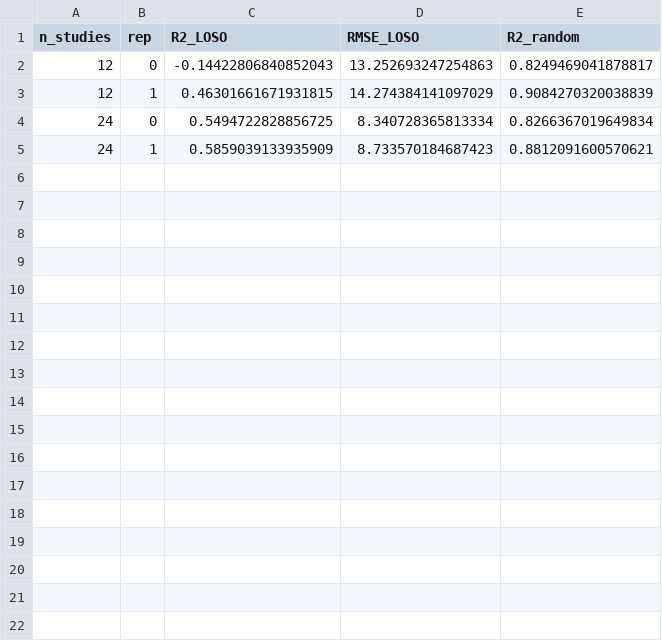
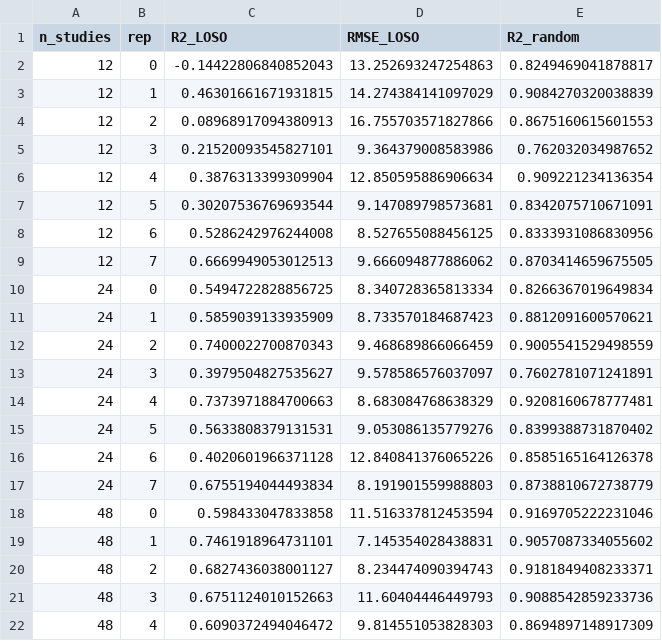
Before and after one commit to karthice1/adsorption, a CSV file: cassia/results/v3/lc3.csv, drawn as a sheet; only a part is shown; the diff covers the shown part only; the diff names each change by its address in the sheet, - before the commit and + after, or states it on an @@ line.

```diff
--- a/cassia/results/v3/lc3.csv
+++ b/cassia/results/v3/lc3.csv
+row 4: 12 | 2 | 0.08968917094380913 | 16.755703571827866 | 0.8675160615601553
+row 5: 12 | 3 | 0.21520093545827101 | 9.364379008583986 | 0.762032034987652
+row 6: 12 | 4 | 0.3876313399309904 | 12.850595886906634 | 0.909221234136354
+row 7: 12 | 5 | 0.30207536769693544 | 9.147089798573681 | 0.8342075710671091
+row 8: 12 | 6 | 0.5286242976244008 | 8.527655088456125 | 0.8333931086830956
+row 9: 12 | 7 | 0.6669949053012513 | 9.666094877886062 | 0.8703414659675505
+row 12: 24 | 2 | 0.7400022700870343 | 9.468689866066459 | 0.9005541529498559
+row 13: 24 | 3 | 0.3979504827535627 | 9.578586576037097 | 0.7602781071241891
+row 14: 24 | 4 | 0.7373971884700663 | 8.683084768638329 | 0.9208160678777481
+row 15: 24 | 5 | 0.5633808379131531 | 9.053086135779276 | 0.8399388731870402
+row 16: 24 | 6 | 0.4020601966371128 | 12.840841376065226 | 0.8585165164126378
+row 17: 24 | 7 | 0.6755194044493834 | 8.191901559988803 | 0.8738810672738779
+row 18: 48 | 0 | 0.598433047833858 | 11.516337812453594 | 0.9169705222231046
+row 19: 48 | 1 | 0.7461918964731101 | 7.145354028438831 | 0.9057087334055602
+row 20: 48 | 2 | 0.6827436038001127 | 8.234474090394743 | 0.9181849408233371
+row 21: 48 | 3 | 0.6751124010152663 | 11.60404446449793 | 0.9088542859233736
+row 22: 48 | 4 | 0.6090372494046472 | 9.814551053828303 | 0.8694897148917309
```
Also changed, not shown: 11 added rows elsewhere in this file, 13 other files.
